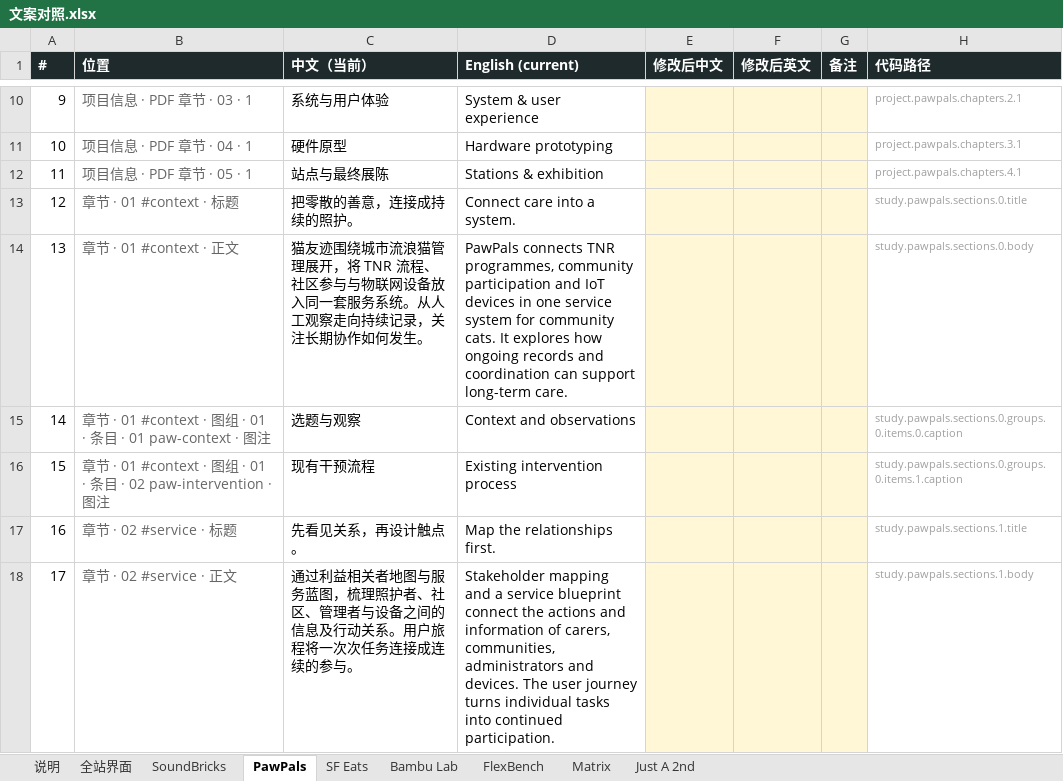
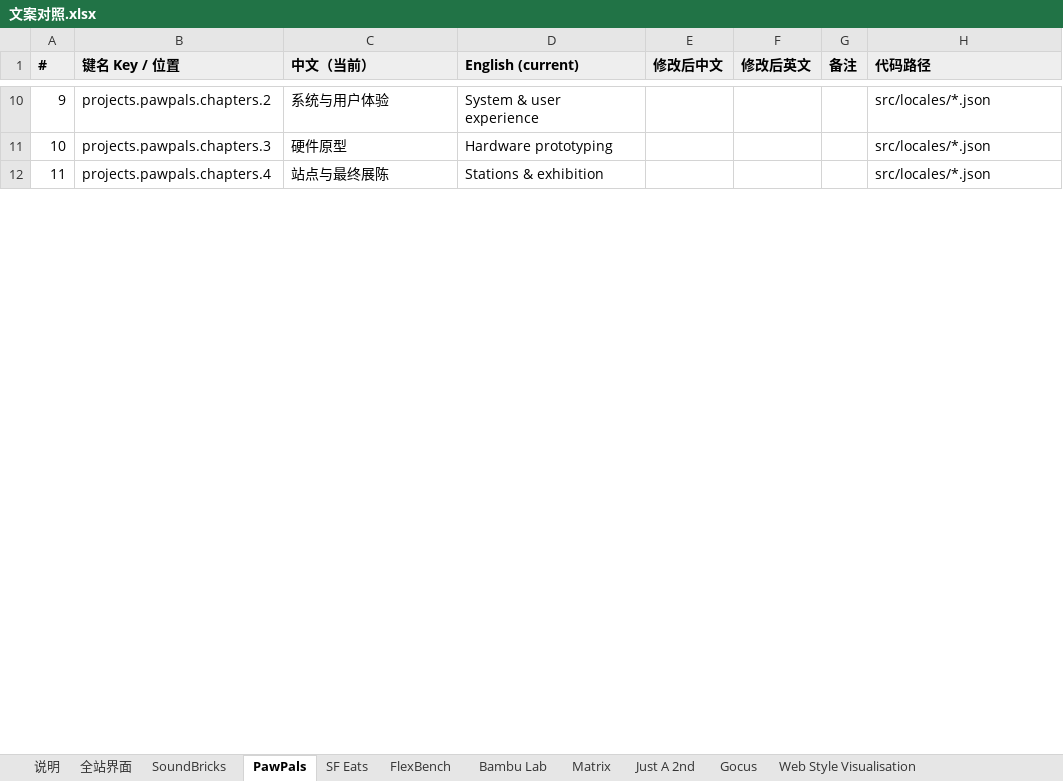
Before and after one commit to jarvisluk/jarvisluk.github.io, an Excel workbook: design/copy/文案对照.xlsx, sheet PawPals, drawn as a sheet; only a part is shown, gaps mark what is left out; values as stored, in another font and other column widths than the file's, no borders; removed rows and columns are numbered as before the commit, all else as after; the diff covers the shown part only; the diff names each change by its address in the sheet, - before the commit and + after, or states it on an @@ line.

Commit message:
refactor(i18n): move site copy into zh/en language packs
All bilingual copy now lives in src/locales/{zh,en}.json, keyed by where it
appears (ui, categories, projects, studies, lab, drafts). Data files and
components read it through t(key), which fails the build on a missing key.
Interface strings that were hardcoded in components move under ui.*.
export-copy.mjs now dumps the packs; the review sheet is regenerated.

```diff
--- a/design/copy/文案对照.xlsx (sheet PawPals)
+++ b/design/copy/文案对照.xlsx (sheet PawPals)
+sheet tab: Gocus
+sheet tab: Web Style Visualisation
@@ sheet tab order changed: 说明 | 全站界面 | SoundBricks | PawPals | SF Eats | FlexBench | Bambu Lab | Matrix | Just A 2nd | Gocus | Web Style Visualisation @@
@@ A1:H1 fill: #1F2A2C → #EEEEEE, text colour: #FFFFFF → black @@
-B1: 位置
+B1: 键名 Key / 位置
-B10:B12 text colour: #666666
+B10:B12 text colour: black
-B10 (键名 Key / 位置): 项目信息 · PDF 章节 · 03 · 1
+B10 (键名 Key / 位置): projects.pawpals.chapters.2
-E10:G12 fill: #FFF7D6
+E10:G12 fill: none
-H10:H12 text colour: #A0A0A0
+H10:H12 text colour: black, text size: larger
-H10 (代码路径): project.pawpals.chapters.2.1
+H10 (代码路径): src/locales/*.json
-B11 (键名 Key / 位置): 项目信息 · PDF 章节 · 04 · 1
+B11 (键名 Key / 位置): projects.pawpals.chapters.3
-H11 (代码路径): project.pawpals.chapters.3.1
+H11 (代码路径): src/locales/*.json
-B12 (键名 Key / 位置): 项目信息 · PDF 章节 · 05 · 1
+B12 (键名 Key / 位置): projects.pawpals.chapters.4
-H12 (代码路径): project.pawpals.chapters.4.1
+H12 (代码路径): src/locales/*.json
-row 13: 12 | 章节 · 01 #context · 标题 | 把零散的善意，连接成持续的照护。 | Connect care into a system. |  |  |  | study.pawpals.sections.0.title
-row 14: 13 | 章节 · 01 #context · 正文 | 猫友迹围绕城市流浪猫管理展开，将 TNR 流程、社区参与与物联网设备放入同一套服务系统。从人工观察走向持续记录，关注长期协作如何发生。 | PawPals connects TNR programmes, community participation and IoT devices in one service system for community cats. It explores how ongoing records and coordination can support long-term care. |  |  |  | study.pawpals.sections.0.body
-row 15: 14 | 章节 · 01 #context · 图组 · 01 · 条目 · 01 paw-context · 图注 | 选题与观察 | Context and observations |  |  |  | study.pawpals.sections.0.groups.0.items.0.caption
-row 16: 15 | 章节 · 01 #context · 图组 · 01 · 条目 · 02 paw-intervention · 图注 | 现有干预流程 | Existing intervention process |  |  |  | study.pawpals.sections.0.groups.0.items.1.caption
-row 17: 16 | 章节 · 02 #service · 标题 | 先看见关系，再设计触点。 | Map the relationships first. |  |  |  | study.pawpals.sections.1.title
-row 18: 17 | 章节 · 02 #service · 正文 | 通过利益相关者地图与服务蓝图，梳理照护者、社区、管理者与设备之间的信息及行动关系。用户旅程将一次次任务连接成连续的参与。 | Stakeholder mapping and a service blueprint connect the actions and information of carers, communities, administrators and devices. The user journey turns individual tasks into continued participation. |  |  |  | study.pawpals.sections.1.body
```
Also changed, not shown: 64 added rows, 41 removed rows, 14 edited cells and cell formats elsewhere in this sheet, sheet FlexBench, sheet SoundBricks, sheet 全站界面, sheet SF Eats, sheet Bambu Lab, sheet Matrix, 2 more sheets, other sheet tabs, 27 other files.
